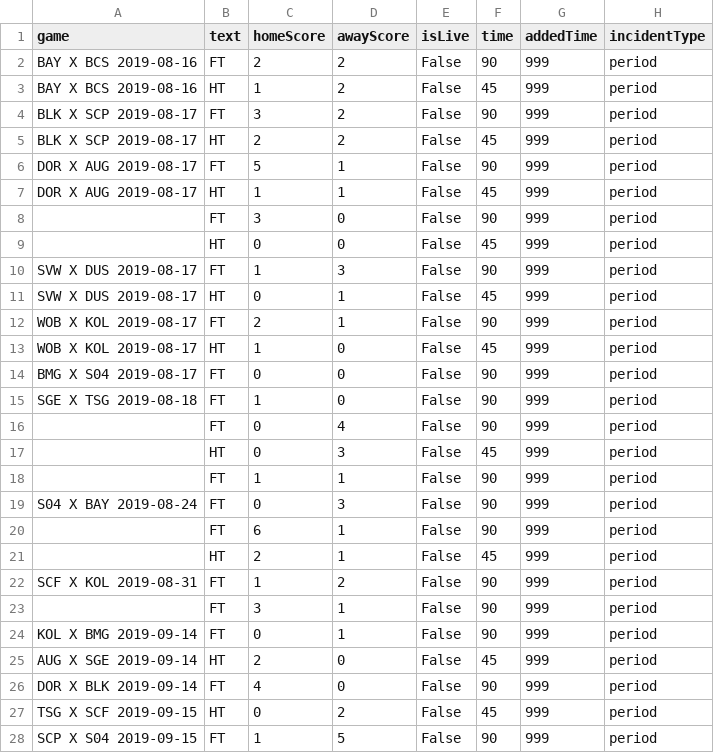
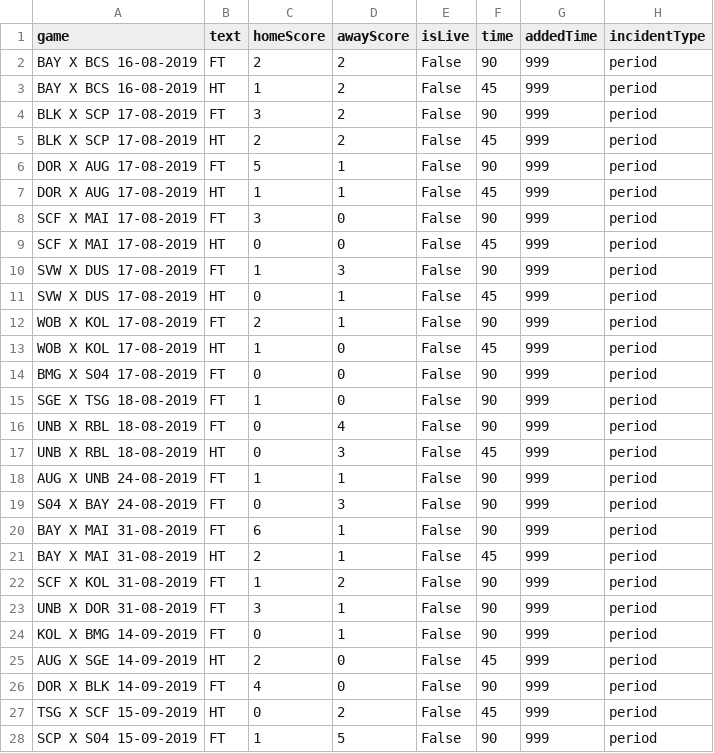
Before and after one commit to rafaelgasp/sofa_score, a CSV file: GER_data_sofa_score/GER_19_20/incidents_period_data_GER_19_20.csv, drawn as a sheet; only a part is shown; the diff covers the shown part only.

```diff
--- a/GER_data_sofa_score/GER_19_20/incidents_period_data_GER_19_20.csv
+++ b/GER_data_sofa_score/GER_19_20/incidents_period_data_GER_19_20.csv
@@ -1,28 +1,28 @@
 game;text;homeScore;awayScore;isLive;time;addedTime;incidentType
-BAY X BCS 2019-08-16;FT;2;2;False;90;999;period
-BAY X BCS 2019-08-16;HT;1;2;False;45;999;period
-BLK X SCP 2019-08-17;FT;3;2;False;90;999;period
-BLK X SCP 2019-08-17;HT;2;2;False;45;999;period
-DOR X AUG 2019-08-17;FT;5;1;False;90;999;period
-DOR X AUG 2019-08-17;HT;1;1;False;45;999;period
-;FT;3;0;False;90;999;period
-;HT;0;0;False;45;999;period
-SVW X DUS 2019-08-17;FT;1;3;False;90;999;period
-SVW X DUS 2019-08-17;HT;0;1;False;45;999;period
-WOB X KOL 2019-08-17;FT;2;1;False;90;999;period
-WOB X KOL 2019-08-17;HT;1;0;False;45;999;period
-BMG X S04 2019-08-17;FT;0;0;False;90;999;period
-SGE X TSG 2019-08-18;FT;1;0;False;90;999;period
-;FT;0;4;False;90;999;period
-;HT;0;3;False;45;999;period
-;FT;1;1;False;90;999;period
-S04 X BAY 2019-08-24;FT;0;3;False;90;999;period
-;FT;6;1;False;90;999;period
-;HT;2;1;False;45;999;period
-SCF X KOL 2019-08-31;FT;1;2;False;90;999;period
-;FT;3;1;False;90;999;period
-KOL X BMG 2019-09-14;FT;0;1;False;90;999;period
-AUG X SGE 2019-09-14;HT;2;0;False;45;999;period
-DOR X BLK 2019-09-14;FT;4;0;False;90;999;period
-TSG X SCF 2019-09-15;HT;0;2;False;45;999;period
-SCP X S04 2019-09-15;FT;1;5;False;90;999;period
+BAY X BCS 16-08-2019;FT;2;2;False;90;999;period
+BAY X BCS 16-08-2019;HT;1;2;False;45;999;period
+BLK X SCP 17-08-2019;FT;3;2;False;90;999;period
+BLK X SCP 17-08-2019;HT;2;2;False;45;999;period
+DOR X AUG 17-08-2019;FT;5;1;False;90;999;period
+DOR X AUG 17-08-2019;HT;1;1;False;45;999;period
+SCF X MAI 17-08-2019;FT;3;0;False;90;999;period
+SCF X MAI 17-08-2019;HT;0;0;False;45;999;period
+SVW X DUS 17-08-2019;FT;1;3;False;90;999;period
+SVW X DUS 17-08-2019;HT;0;1;False;45;999;period
+WOB X KOL 17-08-2019;FT;2;1;False;90;999;period
+WOB X KOL 17-08-2019;HT;1;0;False;45;999;period
+BMG X S04 17-08-2019;FT;0;0;False;90;999;period
+SGE X TSG 18-08-2019;FT;1;0;False;90;999;period
+UNB X RBL 18-08-2019;FT;0;4;False;90;999;period
+UNB X RBL 18-08-2019;HT;0;3;False;45;999;period
+AUG X UNB 24-08-2019;FT;1;1;False;90;999;period
+S04 X BAY 24-08-2019;FT;0;3;False;90;999;period
+BAY X MAI 31-08-2019;FT;6;1;False;90;999;period
+BAY X MAI 31-08-2019;HT;2;1;False;45;999;period
+SCF X KOL 31-08-2019;FT;1;2;False;90;999;period
+UNB X DOR 31-08-2019;FT;3;1;False;90;999;period
+KOL X BMG 14-09-2019;FT;0;1;False;90;999;period
+AUG X SGE 14-09-2019;HT;2;0;False;45;999;period
+DOR X BLK 14-09-2019;FT;4;0;False;90;999;period
+TSG X SCF 15-09-2019;HT;0;2;False;45;999;period
+SCP X S04 15-09-2019;FT;1;5;False;90;999;period
```
Also changed, not shown: 22 edited cells elsewhere in this file, GER_data_sofa_score/GER_19_20/game_data_GER_19_20.csv, GER_data_sofa_score/GER_19_20/incidents_card_data_GER_19_20.csv, 7 other files.
